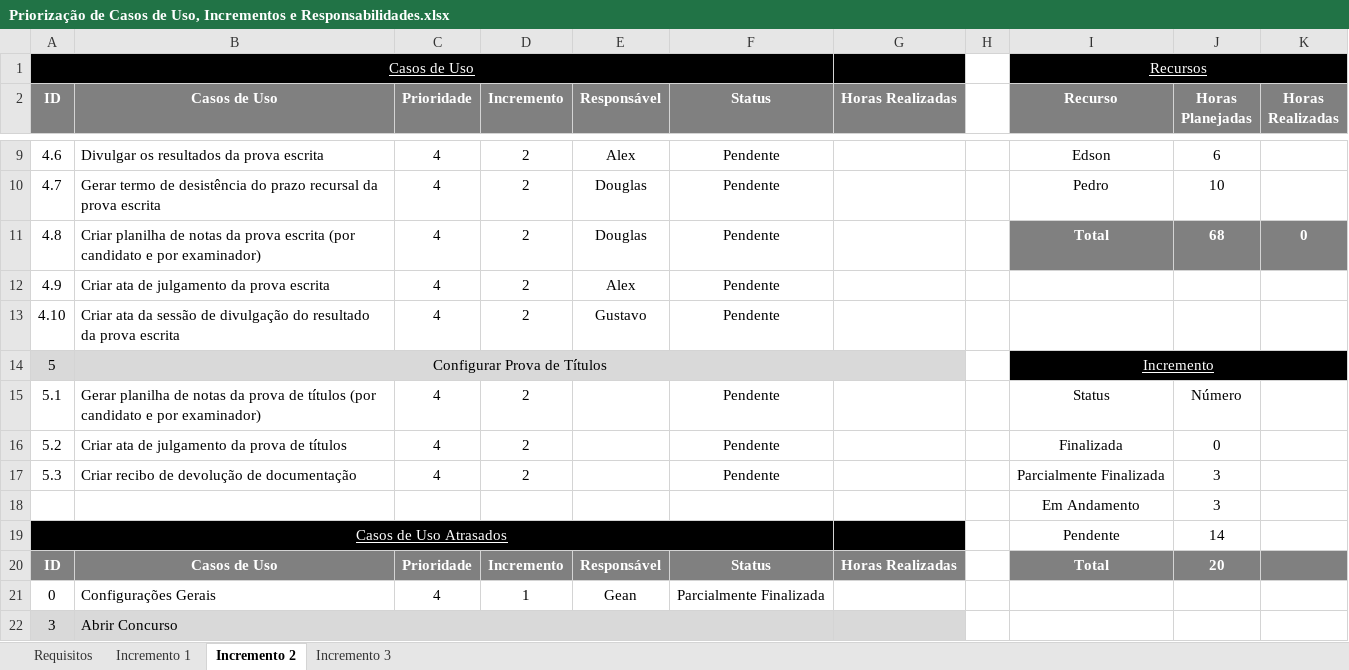
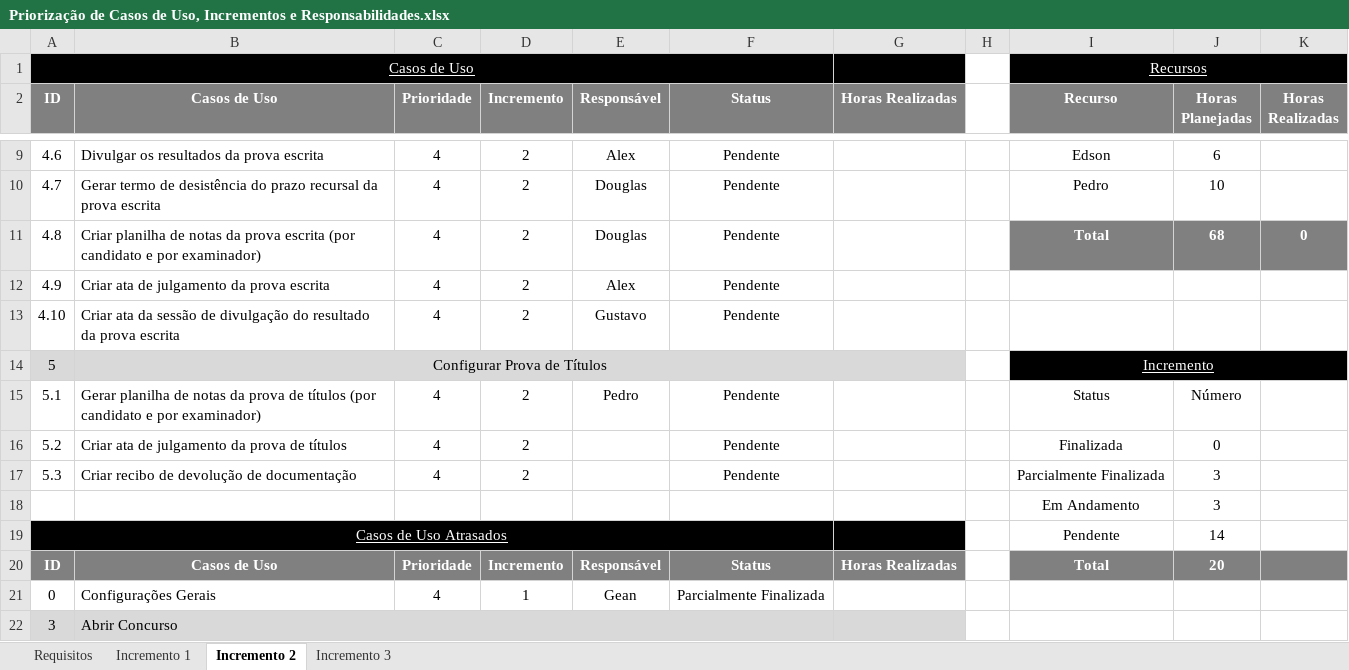
Before and after one commit to gustavosrodrigues/EvolucaoGCP, an Excel workbook: Priorização de Casos de Uso, Incrementos e Responsabilidades.xlsx, sheet Incremento 2, drawn as a sheet; only a part is shown, gaps mark what is left out; values as stored, in another font and other column widths than the file's, no borders; the diff names each change by its address in the sheet, - before the commit and + after, or states it on an @@ line.

Commit message:
[Pedro Silva] - Escolhendo o meu incremento.

```diff
--- a/Priorização de Casos de Uso, Incrementos e Responsabilidades.xlsx (sheet Incremento 2)
+++ b/Priorização de Casos de Uso, Incrementos e Responsabilidades.xlsx (sheet Incremento 2)
-E15 (Responsável): (empty)
+E15 (Responsável): Pedro
```
